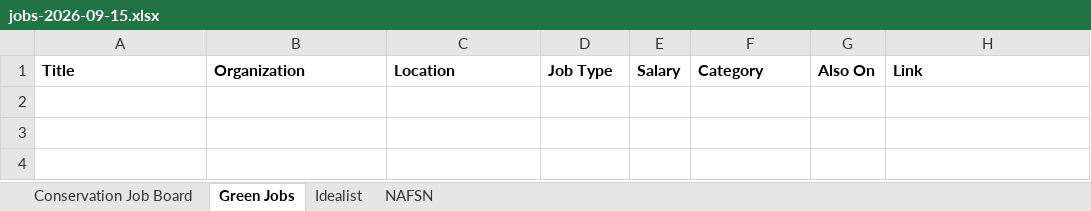
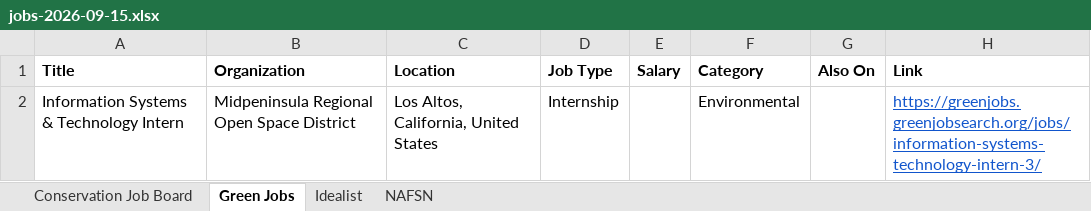
Before and after one commit to dchandarana07/jobs-digest, an Excel workbook: docs/xlsx/jobs-2026-09-15.xlsx, sheet Green Jobs, drawn as a sheet; values as stored, in another font and other column widths than the file's, no borders; the diff names each change by its address in the sheet, - before the commit and + after, or states it on an @@ line.

```diff
--- a/docs/xlsx/jobs-2026-09-15.xlsx (sheet Green Jobs)
+++ b/docs/xlsx/jobs-2026-09-15.xlsx (sheet Green Jobs)
+row 2: Information Systems & Technology Intern | Midpeninsula Regional Open Space District | Los Altos, California, United States | Internship |  | Environmental |  | https://greenjobs.greenjobsearch.org/jobs/information-systems-technology-intern-3/
```
Also changed, not shown: sheet Idealist, sheet Conservation Job Board, docs/xlsx/jobs-2026-09-14.xlsx, 4 other files.
